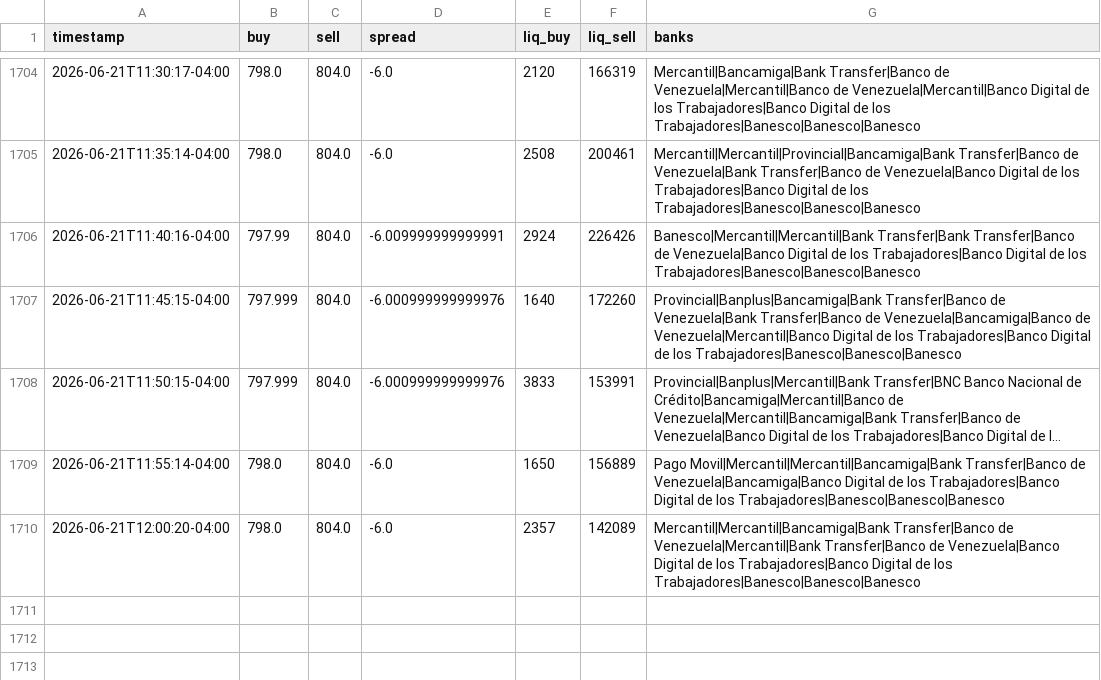
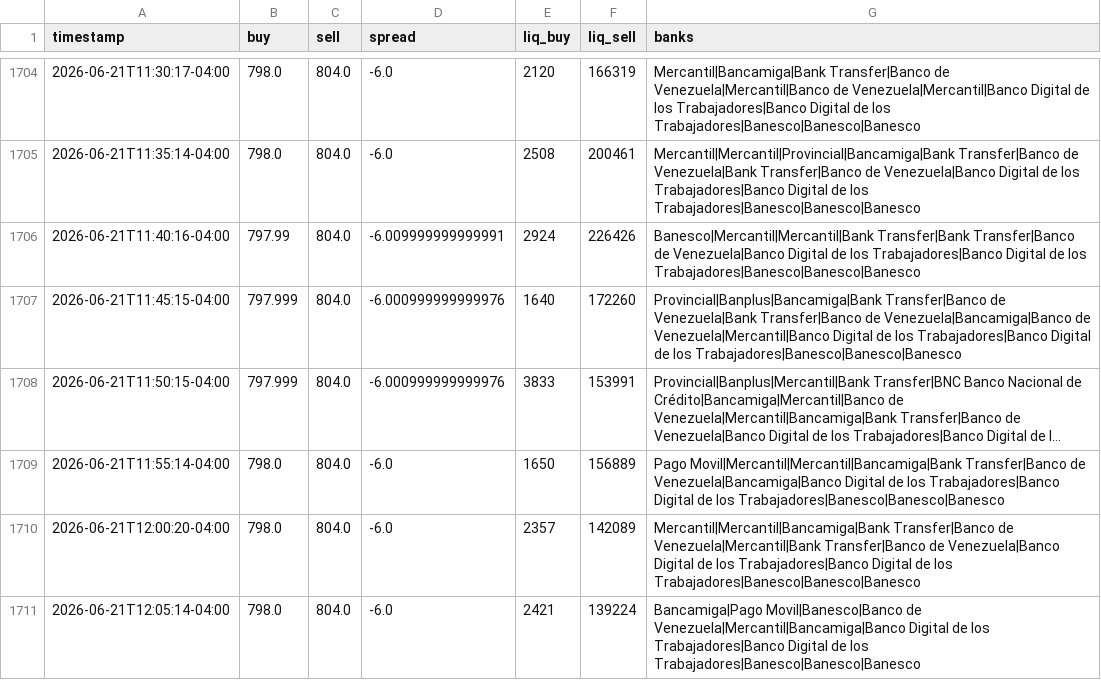
Before and after one commit to aamirhalabi/P2P-BOT-ADVICE, a CSV file: data/history.csv, drawn as a sheet; only a part is shown, gaps mark what is left out; long unchanged cells end in …; the diff names each change by its address in the sheet, - before the commit and + after, or states it on an @@ line.

Commit message:
historial 2026-06-21 16:05

```diff
--- a/data/history.csv
+++ b/data/history.csv
+row 1711: 2026-06-21T12:05:14-04:00 | 798.0 | 804.0 | -6.0 | 2421 | 139224 | Bancamiga|Pago Movil|Banesco|Banco de Venezuela|Mercantil|Bancamiga|Banco Digital de los Trabajadores|Banco Digital de los Trabajadores|Banesco|Banesco|Banesco
```
